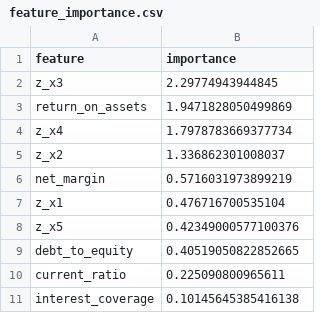
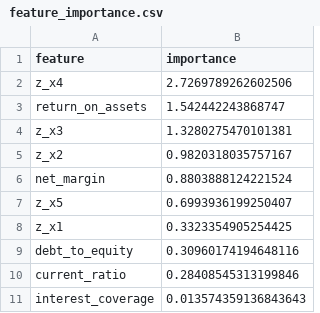
Before and after one commit to wspiccioli-max/bankruptcy-predictor, a CSV file: data/processed/feature_importance.csv, drawn as a sheet.

```diff
--- a/data/processed/feature_importance.csv
+++ b/data/processed/feature_importance.csv
@@ -1,11 +1,11 @@
 feature,importance
-z_x3,2.29774943944845
-return_on_assets,1.9471828050499869
-z_x4,1.7978783669377734
-z_x2,1.336862301008037
-net_margin,0.5716031973899219
-z_x1,0.476716700535104
-z_x5,0.42349000577100376
-debt_to_equity,0.40519050822852665
-current_ratio,0.225090800965611
-interest_coverage,0.10145645385416138
+z_x4,2.7269789262602506
+return_on_assets,1.542442243868747
+z_x3,1.3280275470101381
+z_x2,0.9820318035757167
+net_margin,0.8803888124221524
+z_x5,0.6993936199250407
+z_x1,0.3323354905254425
+debt_to_equity,0.30960174194648116
+current_ratio,0.28408545313199846
+interest_coverage,0.013574359136843643
```
Also changed, not shown: data/labels/labels.csv, data/processed/model_comparison.csv, 19 other files.
